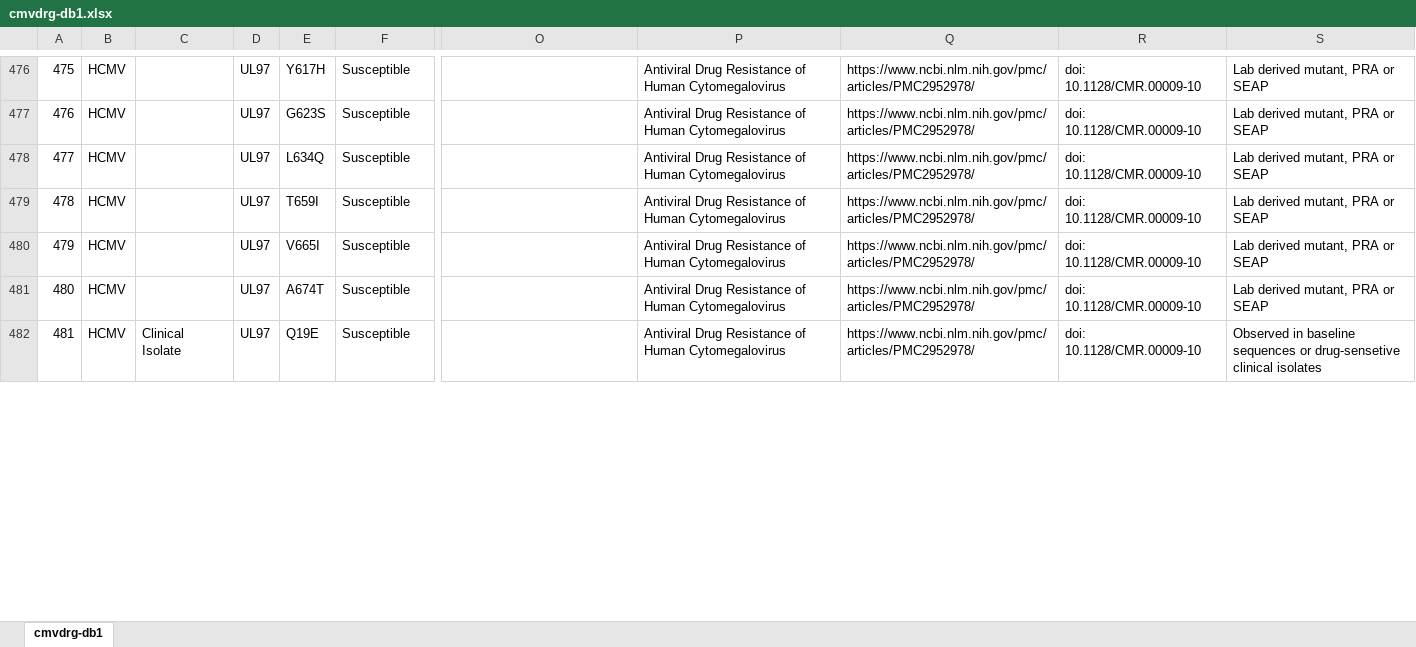
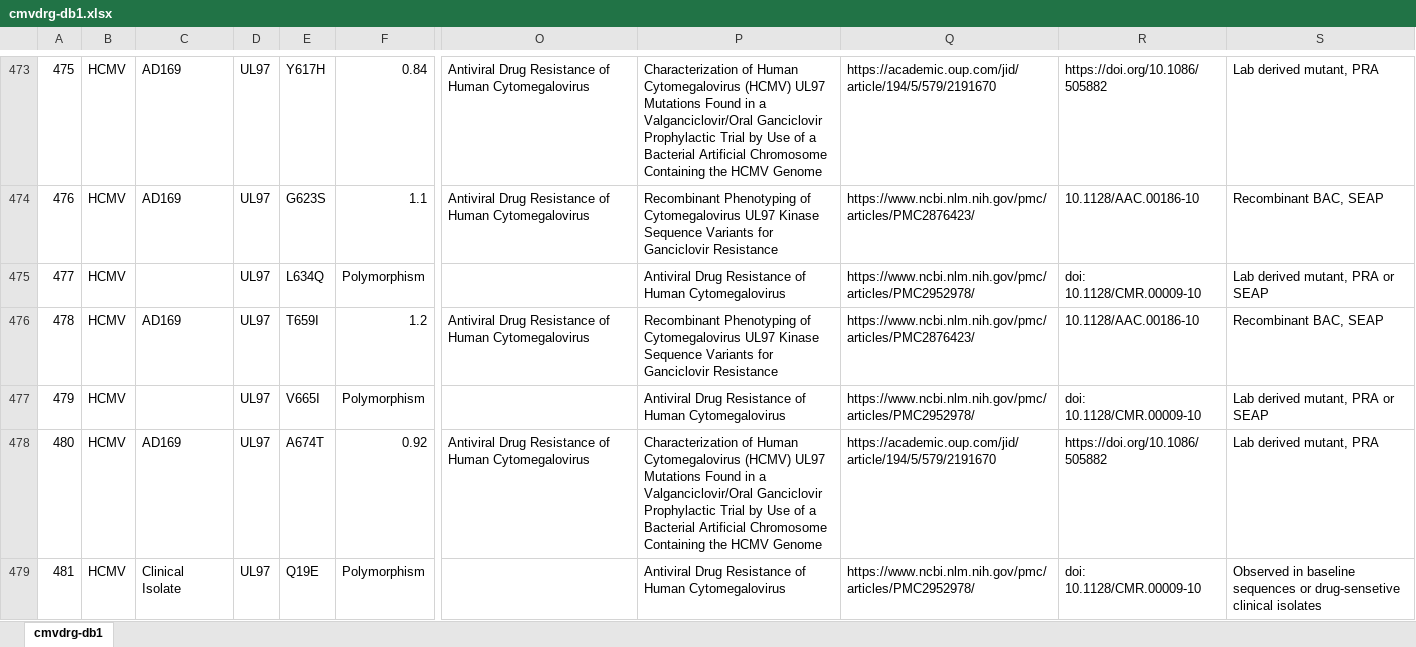
Before and after one commit to ucl-pathgenomics/cmvdrg, an Excel workbook: inst/db/cmvdrg-db1.xlsx, sheet cmvdrg-db1, drawn as a sheet; only a part is shown, gaps mark what is left out; values as stored, in another font and other column widths than the file's, no cell formats; conditional formats not drawn; addresses are those after the commit; the diff covers the shown part only; the diff names each change by its address in the sheet, - before the commit and + after, or states it on an @@ line.

Commit message:
large update -db (records, updates, naming) -change to Polymorphism not Susceptible -options to functions. option to not call anecdotal data

```diff
--- a/inst/db/cmvdrg-db1.xlsx (sheet cmvdrg-db1)
+++ b/inst/db/cmvdrg-db1.xlsx (sheet cmvdrg-db1)
-C473:C474: (empty)
+C473:C474: AD169
-F473: Susceptible
+F473: 0.84
-O473:O474: (empty)
+O473:O474: Antiviral Drug Resistance of Human Cytomegalovirus
-P473: Antiviral Drug Resistance of Human Cytomegalovirus
+P473: Characterization of Human Cytomegalovirus (HCMV) UL97 Mutations Found in a Valganciclovir/Oral Ganciclovir Prophylactic Trial by Use of a Bacterial Artificial Chromosome Containing the HCMV Genome
-Q473: https://www.ncbi.nlm.nih.gov/pmc/articles/PMC2952978/
+Q473: https://academic.oup.com/jid/article/194/5/579/2191670
-R473: doi: 10.1128/CMR.00009-10
+R473: https://doi.org/10.1086/505882
-S473: Lab derived mutant, PRA or SEAP
+S473: Lab derived mutant, PRA
-F474: Susceptible
+F474: 1.1
-P474: Antiviral Drug Resistance of Human Cytomegalovirus
+P474: Recombinant Phenotyping of Cytomegalovirus UL97 Kinase Sequence Variants for Ganciclovir Resistance
-Q474: https://www.ncbi.nlm.nih.gov/pmc/articles/PMC2952978/
+Q474: https://www.ncbi.nlm.nih.gov/pmc/articles/PMC2876423/
-R474: doi: 10.1128/CMR.00009-10
+R474: 10.1128/AAC.00186-10
-S474: Lab derived mutant, PRA or SEAP
+S474: Recombinant BAC, SEAP
-F475: Susceptible
+F475: Polymorphism
-C476: (empty)
+C476: AD169
-F476: Susceptible
+F476: 1.2
-O476: (empty)
+O476: Antiviral Drug Resistance of Human Cytomegalovirus
-P476: Antiviral Drug Resistance of Human Cytomegalovirus
+P476: Recombinant Phenotyping of Cytomegalovirus UL97 Kinase Sequence Variants for Ganciclovir Resistance
-Q476: https://www.ncbi.nlm.nih.gov/pmc/articles/PMC2952978/
+Q476: https://www.ncbi.nlm.nih.gov/pmc/articles/PMC2876423/
-R476: doi: 10.1128/CMR.00009-10
+R476: 10.1128/AAC.00186-10
-S476: Lab derived mutant, PRA or SEAP
+S476: Recombinant BAC, SEAP
-F477: Susceptible
+F477: Polymorphism
-C478: (empty)
+C478: AD169
-F478: Susceptible
+F478: 0.92
-O478: (empty)
+O478: Antiviral Drug Resistance of Human Cytomegalovirus
-P478: Antiviral Drug Resistance of Human Cytomegalovirus
+P478: Characterization of Human Cytomegalovirus (HCMV) UL97 Mutations Found in a Valganciclovir/Oral Ganciclovir Prophylactic Trial by Use of a Bacterial Artificial Chromosome Containing the HCMV Genome
-Q478: https://www.ncbi.nlm.nih.gov/pmc/articles/PMC2952978/
+Q478: https://academic.oup.com/jid/article/194/5/579/2191670
-R478: doi: 10.1128/CMR.00009-10
+R478: https://doi.org/10.1086/505882
-S478: Lab derived mutant, PRA or SEAP
+S478: Lab derived mutant, PRA
-F479: Susceptible
+F479: Polymorphism
```
Also changed, not shown: 1 added row, 4 removed rows and 307 edited cells elsewhere in this sheet, cell formats, 15 other files.
